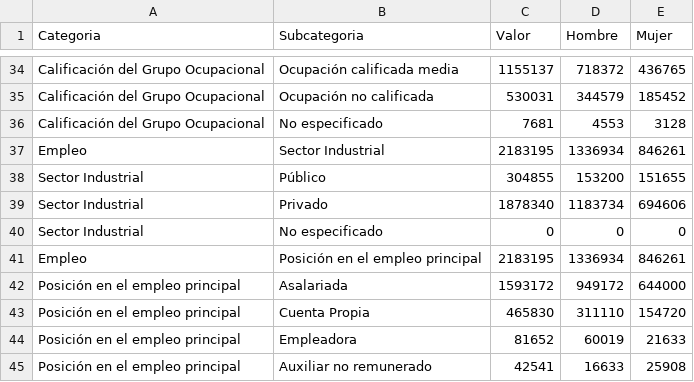
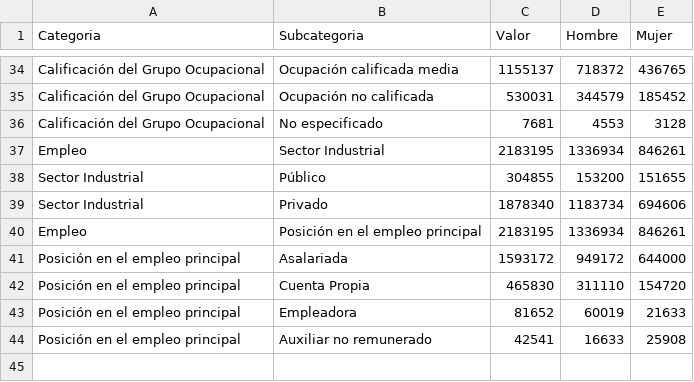
Before and after one commit to erumabo/VisualizacionT2, a CSV file: data.csv, drawn as a sheet; only a part is shown, gaps mark what is left out.

Commit message:
Eliminado un dato con valor 0 que no aporta

```diff
--- a/data.csv
+++ b/data.csv
@@ -39,3 +39,2 @@ Sector Industrial,Público,304855,153200,151655
 Sector Industrial,Privado,1878340,1183734,694606
-Sector Industrial,No especificado,0,0,0
 Empleo,Posición en el empleo principal,2183195,1336934,846261
```
